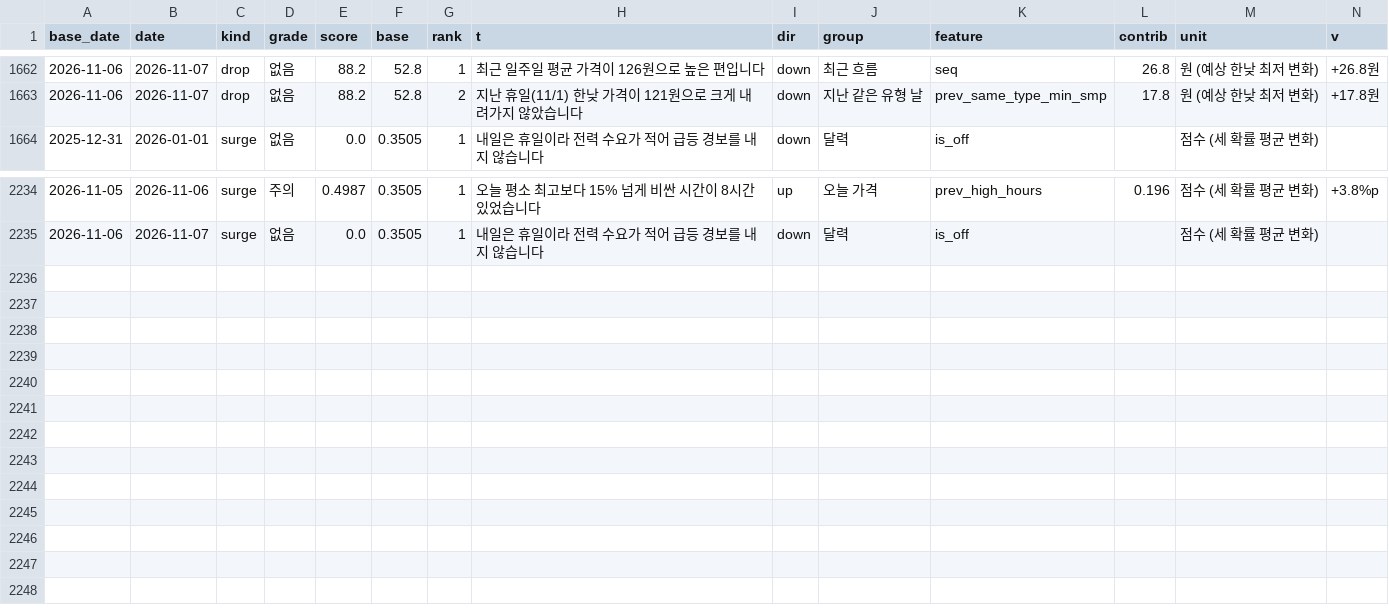
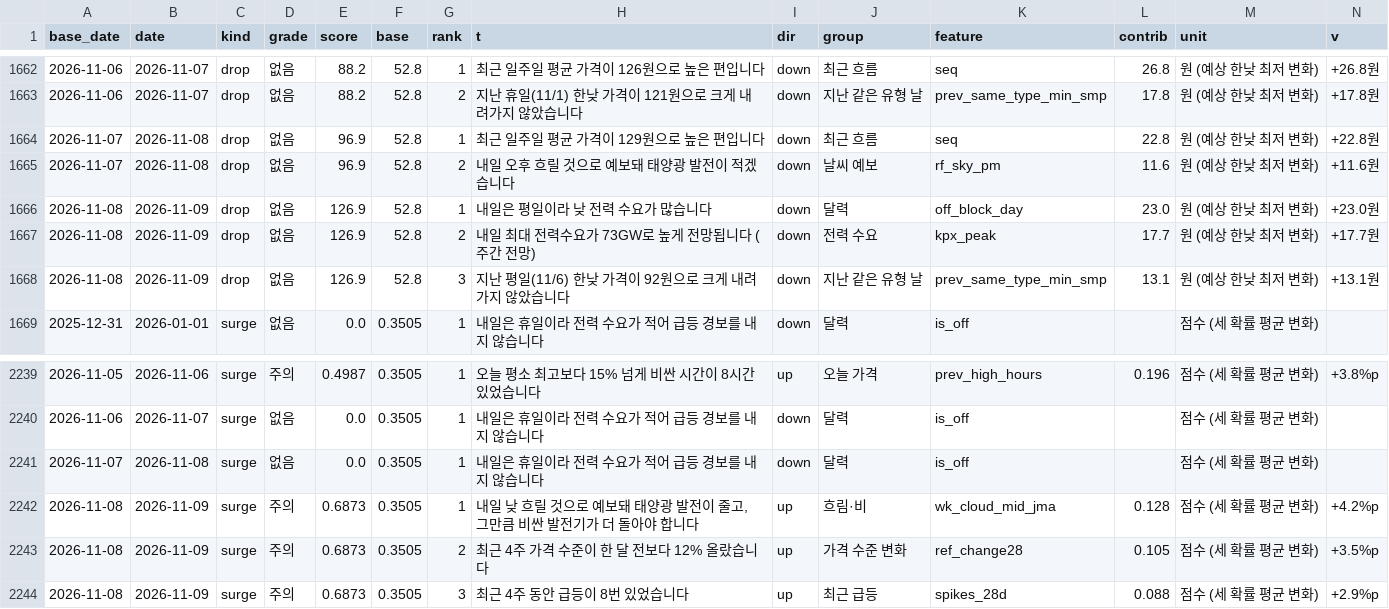
Before and after one commit to enhn16/SMPprediction, a CSV file: smp_forecast_app/outputs/tables/R5_reason_육지.csv, drawn as a sheet; only a part is shown, gaps mark what is left out; the diff names each change by its address in the sheet, - before the commit and + after, or states it on an @@ line.

```diff
--- a/smp_forecast_app/outputs/tables/R5_reason_육지.csv
+++ b/smp_forecast_app/outputs/tables/R5_reason_육지.csv
+row 1664: 2026-11-07 | 2026-11-08 | drop | 없음 | 96.9 | 52.8 | 1 | 최근 일주일 평균 가격이 129원으로 높은 편입니다 | down | 최근 흐름 | seq | 22.8 | 원 (예상 한낮 최저 변화) | +22.8원
+row 1665: 2026-11-07 | 2026-11-08 | drop | 없음 | 96.9 | 52.8 | 2 | 내일 오후 흐릴 것으로 예보돼 태양광 발전이 적겠습니다 | down | 날씨 예보 | rf_sky_pm | 11.6 | 원 (예상 한낮 최저 변화) | +11.6원
+row 1666: 2026-11-08 | 2026-11-09 | drop | 없음 | 126.9 | 52.8 | 1 | 내일은 평일이라 낮 전력 수요가 많습니다 | down | 달력 | off_block_day | 23.0 | 원 (예상 한낮 최저 변화) | +23.0원
+row 1667: 2026-11-08 | 2026-11-09 | drop | 없음 | 126.9 | 52.8 | 2 | 내일 최대 전력수요가 73GW로 높게 전망됩니다 (주간 전망) | down | 전력 수요 | kpx_peak | 17.7 | 원 (예상 한낮 최저 변화) | +17.7원
+row 1668: 2026-11-08 | 2026-11-09 | drop | 없음 | 126.9 | 52.8 | 3 | 지난 평일(11/6) 한낮 가격이 92원으로 크게 내려가지 않았습니다 | down | 지난 같은 유형 날 | prev_same_type_min_smp | 13.1 | 원 (예상 한낮 최저 변화) | +13.1원
+row 2241: 2026-11-07 | 2026-11-08 | surge | 없음 | 0.0 | 0.3505 | 1 | 내일은 휴일이라 전력 수요가 적어 급등 경보를 내지 않습니다 | down | 달력 | is_off |  | 점수 (세 확률 평균 변화)
+row 2242: 2026-11-08 | 2026-11-09 | surge | 주의 | 0.6873 | 0.3505 | 1 | 내일 낮 흐릴 것으로 예보돼 태양광 발전이 줄고, 그만큼 비싼 발전기가 더 돌아야 합니다 | up | 흐림·비 | wk_cloud_mid_jma | 0.128 | 점수 (세 확률 평균 변화) | +4.2%p
+row 2243: 2026-11-08 | 2026-11-09 | surge | 주의 | 0.6873 | 0.3505 | 2 | 최근 4주 가격 수준이 한 달 전보다 12% 올랐습니다 | up | 가격 수준 변화 | ref_change28 | 0.105 | 점수 (세 확률 평균 변화) | +3.5%p
+row 2244: 2026-11-08 | 2026-11-09 | surge | 주의 | 0.6873 | 0.3505 | 3 | 최근 4주 동안 급등이 8번 있었습니다 | up | 최근 급등 | spikes_28d | 0.088 | 점수 (세 확률 평균 변화) | +2.9%p
```
Also changed, not shown: 2 other files.
